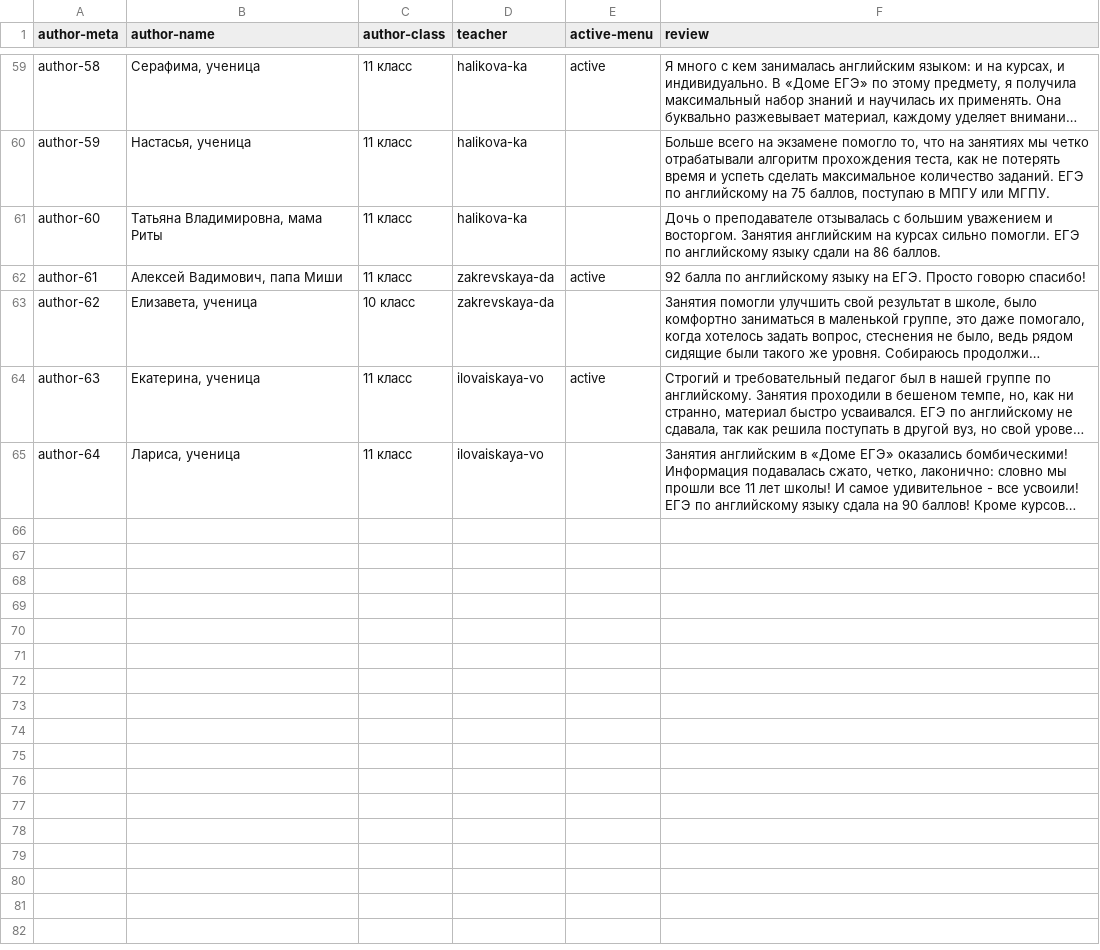
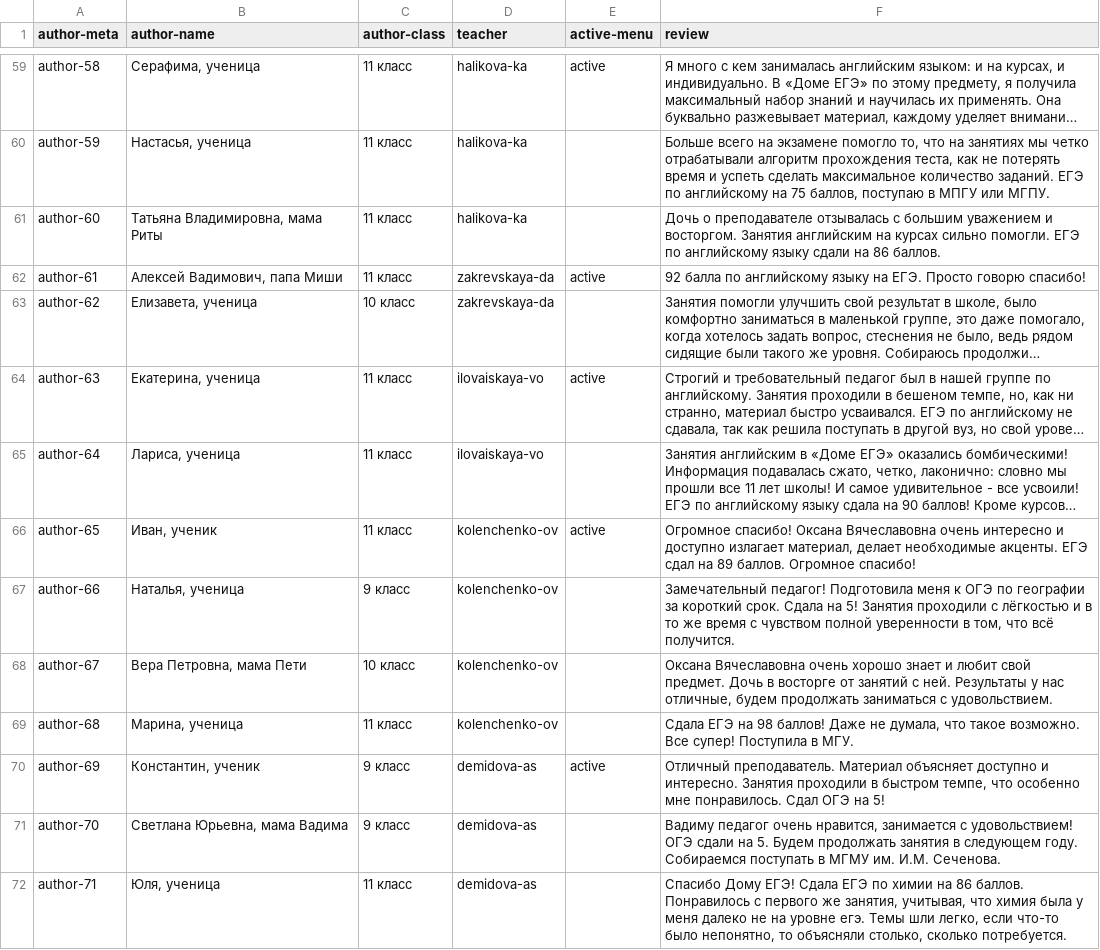
Before and after one commit to nastiya25/dom-ege.ru, a CSV file: _data/reviews.csv, drawn as a sheet; only a part is shown, gaps mark what is left out; long unchanged cells end in …; the diff names each change by its address in the sheet, - before the commit and + after, or states it on an @@ line.

Commit message:
proba s menu

```diff
--- a/_data/reviews.csv
+++ b/_data/reviews.csv
+row 66: author-65 | Иван, ученик | 11 класс | kolenchenko-ov | active | Огромное спасибо! Оксана Вячеславовна очень интересно и доступно излагает материал, делает необходимые акценты. ЕГЭ сдал на 89 баллов. Огромное спасибо!
+row 67: author-66 | Наталья, ученица | 9 класс | kolenchenko-ov |  | Замечательный педагог! Подготовила меня к ОГЭ по географии за короткий срок. Сдала на 5! Занятия проходили с лёгкостью и в то же время с чувством полной уверенности в том, что всё получится.
+row 68: author-67 | Вера Петровна, мама Пети | 10 класс | kolenchenko-ov |  | Оксана Вячеславовна очень хорошо знает и любит свой предмет. Дочь в восторге от занятий с ней. Результаты у нас отличные, будем продолжать заниматься с удовольствием.
+row 69: author-68 | Марина, ученица | 11 класс | kolenchenko-ov |  | Сдала ЕГЭ на 98 баллов! Даже не думала, что такое возможно. Все супер! Поступила в МГУ.
+row 70: author-69 | Константин, ученик | 9 класс | demidova-as | active | Отличный преподаватель. Материал объясняет доступно и интересно. Занятия проходили в быстром темпе, что особенно мне понравилось. Сдал ОГЭ на 5!
+row 71: author-70 | Светлана Юрьевна, мама Вадима | 9 класс | demidova-as |  | Вадиму педагог очень нравится, занимается с удовольствием! ОГЭ сдали на 5. Будем продолжать занятия в следующем году. Собираемся поступать в МГМУ им. И.М. Сеченова.
+row 72: author-71 | Юля, ученица | 11 класс | demidova-as |  | Спасибо Дому ЕГЭ! Сдала ЕГЭ по химии на 86 баллов. Понравилось с первого же занятия, учитывая, что химия была у меня далеко не на уровне егэ. Темы шли легко, если что-то было непонятно, то объясняли столько, сколько потребуется.
```
Also changed, not shown: 3 other files.
